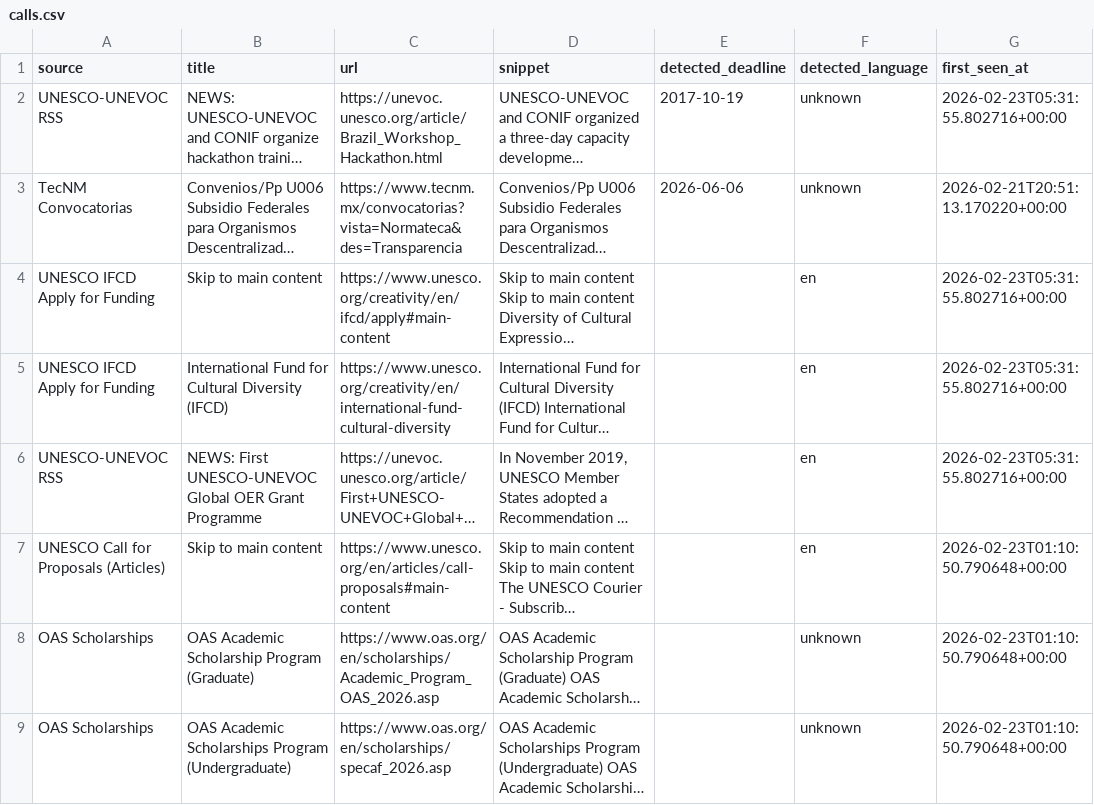
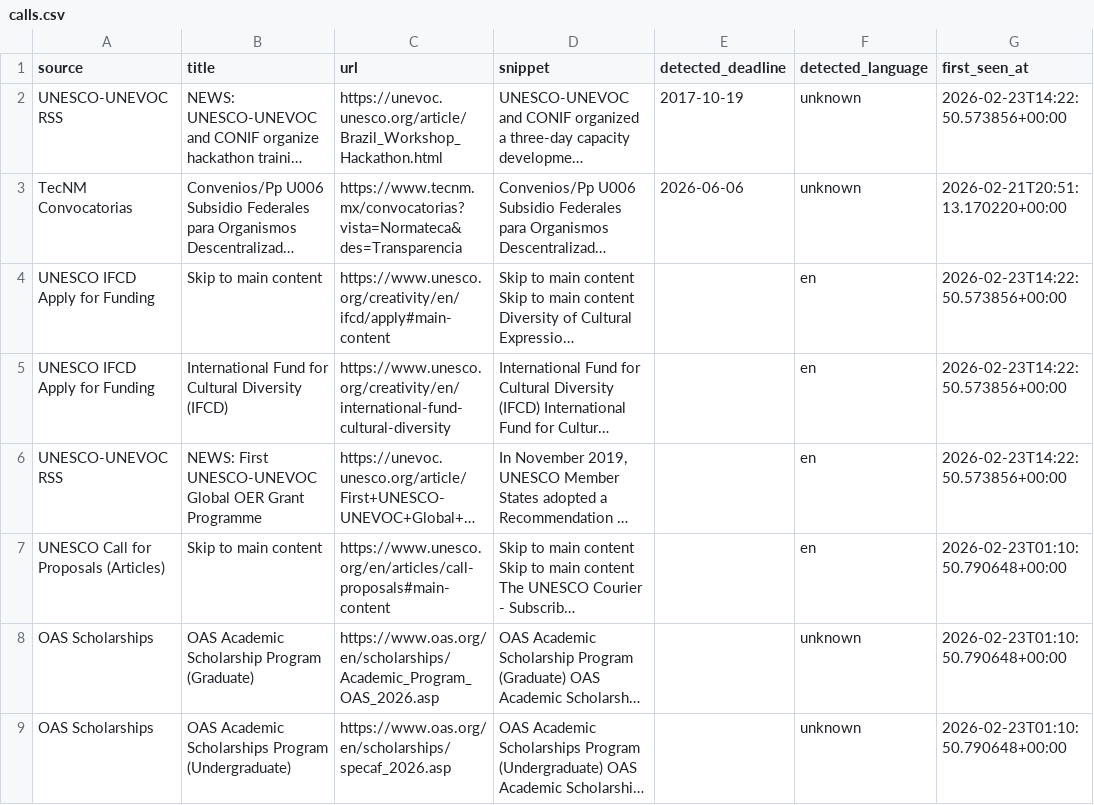
Before and after one commit to jaorduz/convocatorias-unam-dashboard, a CSV file: data/calls.csv, drawn as a sheet; only a part is shown; long unchanged cells end in …; the diff names each change by its address in the sheet, - before the commit and + after, or states it on an @@ line.

```diff
--- a/data/calls.csv
+++ b/data/calls.csv
-G2 (first_seen_at): 2026-02-23T05:31:55.802716+00:00
+G2 (first_seen_at): 2026-02-23T14:22:50.573856+00:00
-G4:G6 (first_seen_at): 2026-02-23T05:31:55.802716+00:00
+G4:G6 (first_seen_at): 2026-02-23T14:22:50.573856+00:00
```
Also changed, not shown: 1 other file.
